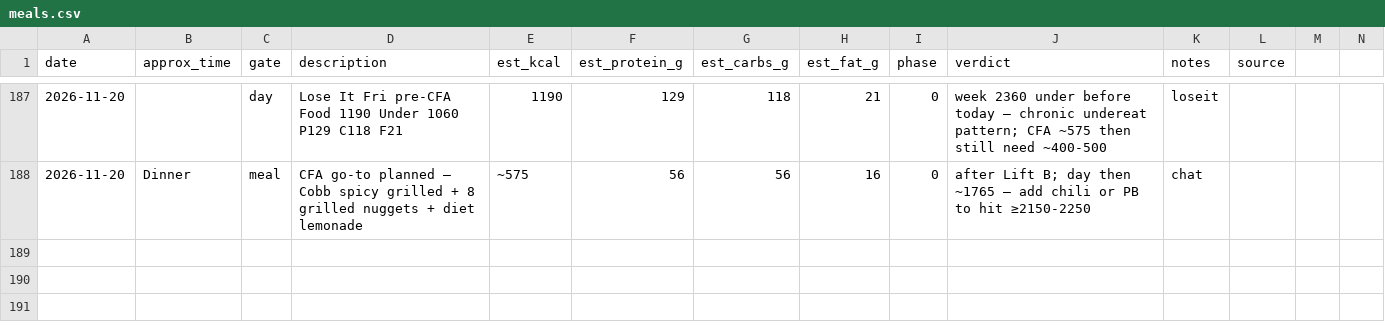
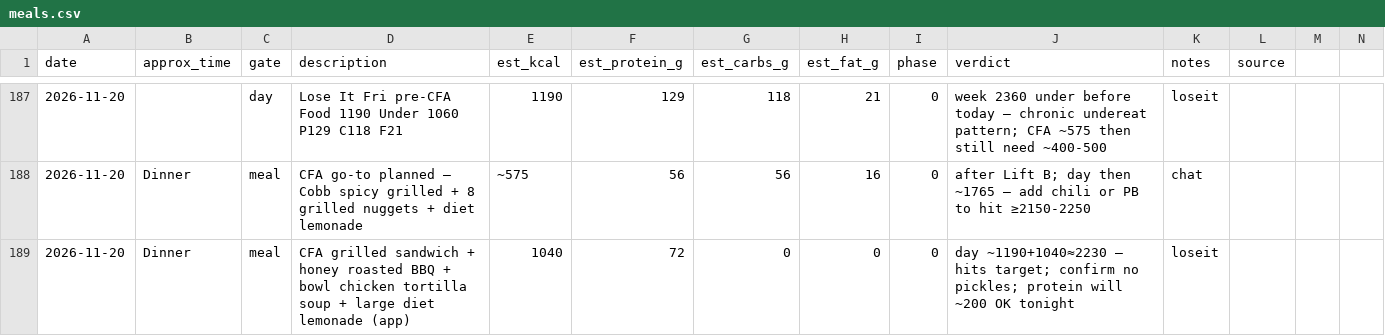
Before and after one commit to kay-rey/athlete-os, a CSV file: journal/meals.csv, drawn as a sheet; only a part is shown, gaps mark what is left out.

```diff
--- a/journal/meals.csv
+++ b/journal/meals.csv
@@ -188 +188,2 @@ date,approx_time,gate,description,est_kcal,est_protein_g,est_carbs_g,est_fat_g,p
 2026-11-20,Dinner,meal,CFA go-to planned — Cobb spicy grilled + 8 grilled nuggets + diet lemonade,~575,56,56,16,0,after Lift B; day then ~1765 — add chili or PB to hit ≥2150-2250,chat
+2026-11-20,Dinner,meal,CFA grilled sandwich + honey roasted BBQ + bowl chicken tortilla soup + large diet lemonade (app),1040,72,0,0,0,day ~1190+1040≈2230 — hits target; confirm no pickles; protein will ~200 OK tonight,loseit
```
Also changed, not shown: 1 other file.
